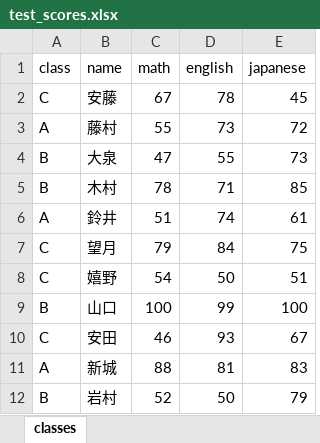
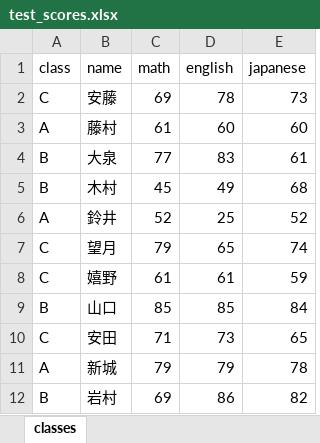
Before and after one commit to michihito-ando/econome_ml_with_R, an Excel workbook: docs/test_scores.xlsx, sheet classes, drawn as a sheet; only a part is shown; values as stored, in another font and other column widths than the file's, no borders; the diff covers the shown part only; the diff names each change by its address in the sheet, - before the commit and + after, or states it on an @@ line.

```diff
--- a/docs/test_scores.xlsx (sheet classes)
+++ b/docs/test_scores.xlsx (sheet classes)
-C2 (math): 67
+C2 (math): 69
-E2 (japanese): 45
+E2 (japanese): 73
-C3 (math): 55
+C3 (math): 61
-D3 (english): 73
+D3 (english): 60
-E3 (japanese): 72
+E3 (japanese): 60
-C4 (math): 47
+C4 (math): 77
-D4 (english): 55
+D4 (english): 83
-E4 (japanese): 73
+E4 (japanese): 61
-C5 (math): 78
+C5 (math): 45
-D5 (english): 71
+D5 (english): 49
-E5 (japanese): 85
+E5 (japanese): 68
-C6 (math): 51
+C6 (math): 52
-D6 (english): 74
+D6 (english): 25
-E6 (japanese): 61
+E6 (japanese): 52
-D7 (english): 84
+D7 (english): 65
-E7 (japanese): 75
+E7 (japanese): 74
-C8 (math): 54
+C8 (math): 61
-D8 (english): 50
+D8 (english): 61
-E8 (japanese): 51
+E8 (japanese): 59
-C9 (math): 100
+C9 (math): 85
-D9 (english): 99
+D9 (english): 85
-E9 (japanese): 100
+E9 (japanese): 84
-C10 (math): 46
+C10 (math): 71
-D10 (english): 93
+D10 (english): 73
-E10 (japanese): 67
+E10 (japanese): 65
-C11 (math): 88
+C11 (math): 79
-D11 (english): 81
+D11 (english): 79
-E11 (japanese): 83
+E11 (japanese): 78
-C12 (math): 52
+C12 (math): 69
-D12 (english): 50
+D12 (english): 86
-E12 (japanese): 79
+E12 (japanese): 82
```
Also changed, not shown: 84 edited cells elsewhere in this sheet, test_scores.xlsx, 6 other files.
